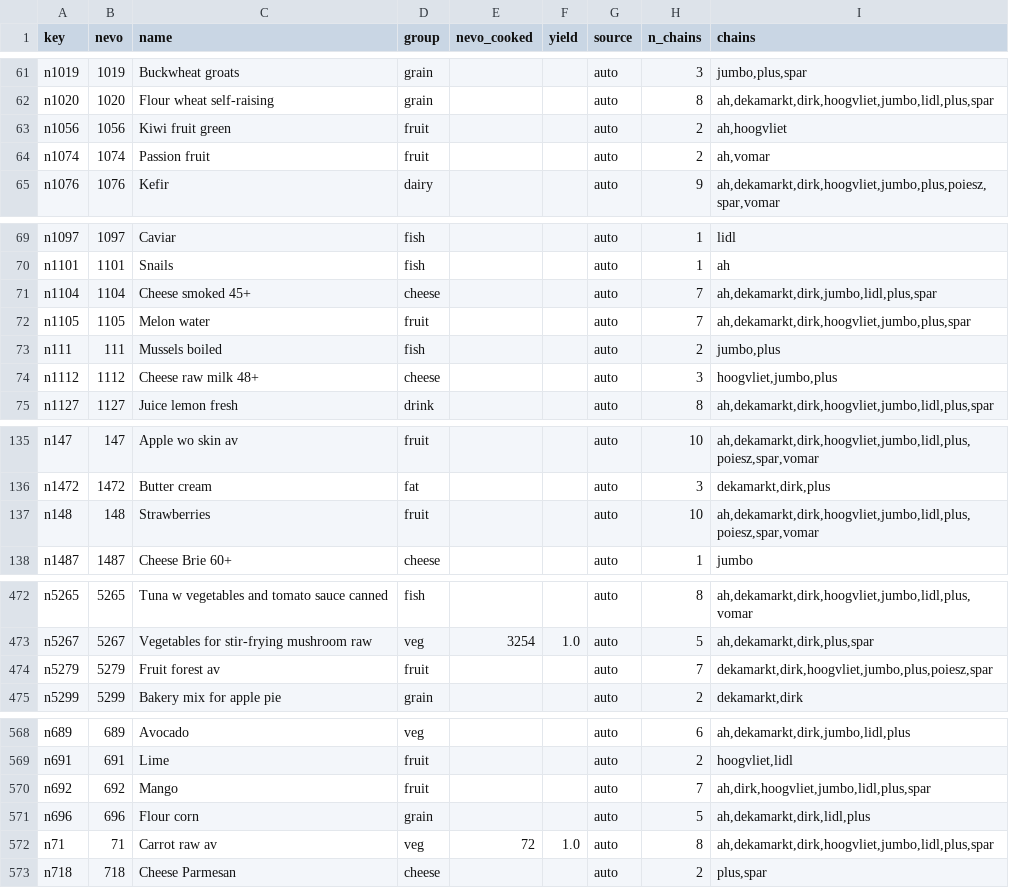
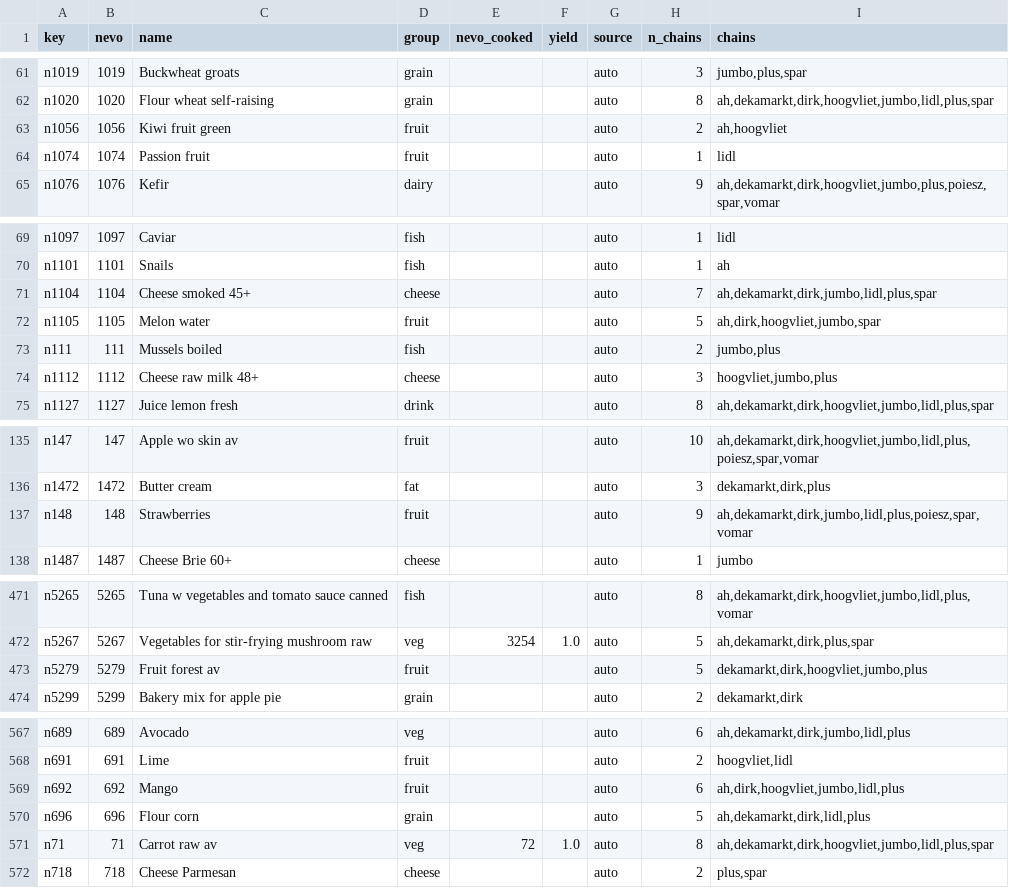
Before and after one commit to Frikandelli/nevo-diet, a TSV file: data/catalog_foods.tsv, drawn as a sheet; only a part is shown, gaps mark what is left out; the diff covers the shown part only.

```diff
--- a/data/catalog_foods.tsv
+++ b/data/catalog_foods.tsv
@@ -63,3 +63,3 @@ n1020	1020	Flour wheat self-raising	grain			auto	8	ah,dekamarkt,dirk,hoogvliet,j
 n1056	1056	Kiwi fruit green	fruit			auto	2	ah,hoogvliet
-n1074	1074	Passion fruit	fruit			auto	2	ah,vomar
+n1074	1074	Passion fruit	fruit			auto	1	lidl
 n1076	1076	Kefir	dairy			auto	9	ah,dekamarkt,dirk,hoogvliet,jumbo,plus,poiesz,spar,vomar
@@ -71,3 +71,3 @@ n1101	1101	Snails	fish			auto	1	ah
 n1104	1104	Cheese smoked 45+	cheese			auto	7	ah,dekamarkt,dirk,jumbo,lidl,plus,spar
-n1105	1105	Melon water	fruit			auto	7	ah,dekamarkt,dirk,hoogvliet,jumbo,plus,spar
+n1105	1105	Melon water	fruit			auto	5	ah,dirk,hoogvliet,jumbo,spar
 n111	111	Mussels boiled	fish			auto	2	jumbo,plus
@@ -136,3 +136,3 @@ n147	147	Apple wo skin av	fruit			auto	10	ah,dekamarkt,dirk,hoogvliet,jumbo,lidl
 n1472	1472	Butter cream	fat			auto	3	dekamarkt,dirk,plus
-n148	148	Strawberries	fruit			auto	10	ah,dekamarkt,dirk,hoogvliet,jumbo,lidl,plus,poiesz,spar,vomar
+n148	148	Strawberries	fruit			auto	9	ah,dekamarkt,dirk,jumbo,lidl,plus,poiesz,spar,vomar
 n1487	1487	Cheese Brie 60+	cheese			auto	1	jumbo
@@ -473,3 +472,3 @@ n5265	5265	Tuna w vegetables and tomato sauce canned	fish			auto	8	ah,dekamarkt,
 n5267	5267	Vegetables for stir-frying mushroom raw	veg	3254	1.0	auto	5	ah,dekamarkt,dirk,plus,spar
-n5279	5279	Fruit forest av	fruit			auto	7	dekamarkt,dirk,hoogvliet,jumbo,plus,poiesz,spar
+n5279	5279	Fruit forest av	fruit			auto	5	dekamarkt,dirk,hoogvliet,jumbo,plus
 n5299	5299	Bakery mix for apple pie	grain			auto	2	dekamarkt,dirk
@@ -569,3 +568,3 @@ n689	689	Avocado	veg			auto	6	ah,dekamarkt,dirk,jumbo,lidl,plus
 n691	691	Lime	fruit			auto	2	hoogvliet,lidl
-n692	692	Mango	fruit			auto	7	ah,dirk,hoogvliet,jumbo,lidl,plus,spar
+n692	692	Mango	fruit			auto	6	ah,dirk,hoogvliet,jumbo,lidl,plus
 n696	696	Flour corn	grain			auto	5	ah,dekamarkt,dirk,lidl,plus
```
Also changed, not shown: 1 removed row and 16 edited cells elsewhere in this file, data/auto_prices.tsv, data/catalog_prices.tsv, 48 other files.
